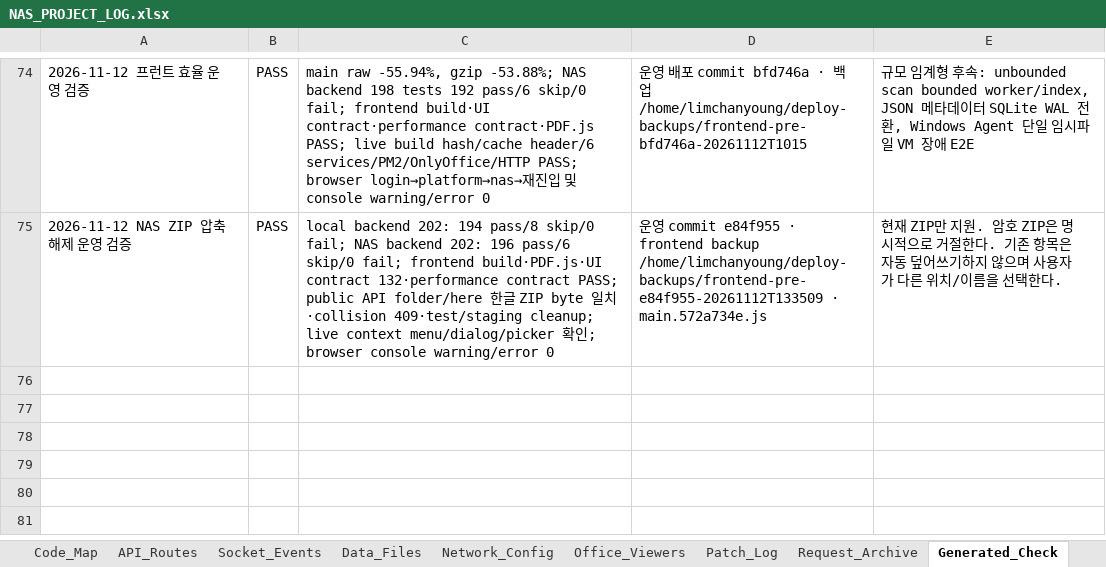
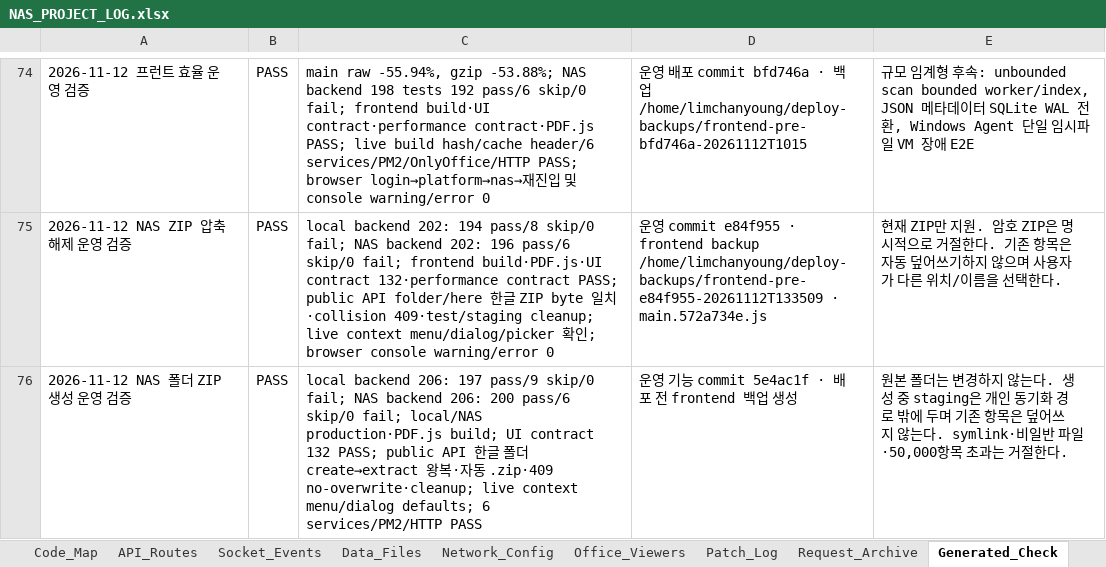
Before and after one commit to CLim020924/NAS_dev, an Excel workbook: docs/NAS_PROJECT_LOG.xlsx, sheet Generated_Check, drawn as a sheet; only a part is shown, gaps mark what is left out; values as stored, in another font and other column widths than the file's, no borders; the diff names each change by its address in the sheet, - before the commit and + after, or states it on an @@ line.

```diff
--- a/docs/NAS_PROJECT_LOG.xlsx (sheet Generated_Check)
+++ b/docs/NAS_PROJECT_LOG.xlsx (sheet Generated_Check)
+row 76: 2026-11-12 NAS 폴더 ZIP 생성 운영 검증 | PASS | local backend 206: 197 pass/9 skip/0 fail; NAS backend 206: 200 pass/6 skip/0 fail; local/NAS production·PDF.js build; UI contract 132 PASS; public API 한글 폴더 create→extract 왕복·자동 .zip·409 no-overwrite·cleanup; live context menu/dialog defaults; 6 services/PM2/HTTP PASS | 운영 기능 commit 5e4ac1f · 배포 전 frontend 백업 생성 | 원본 폴더는 변경하지 않는다. 생성 중 staging은 개인 동기화 경로 밖에 두며 기존 항목은 덮어쓰지 않는다. symlink·비일반 파일·50,000항목 초과는 거절한다.
```
Also changed, not shown: sheet Code_Map, sheet Patch_Log, sheet API_Routes, sheet Feature_Index, sheet Relation_Map, sheet Do_Not_Break, 1 more sheet, 2 other files.
